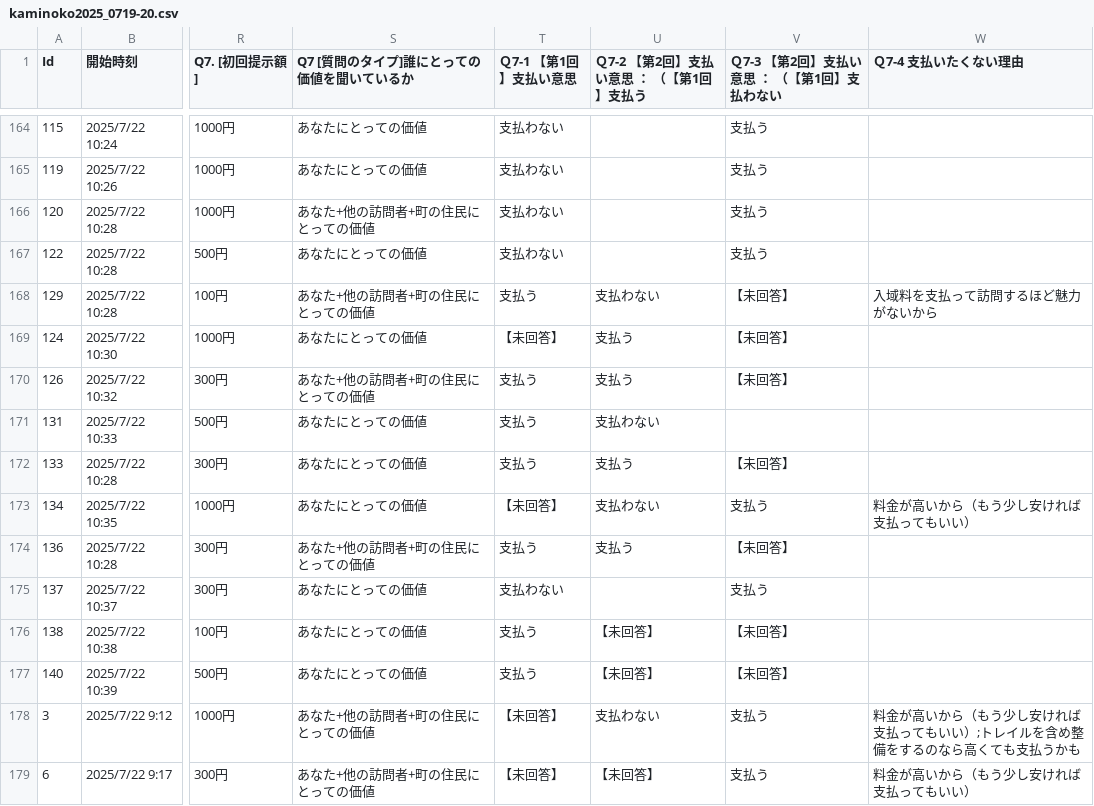
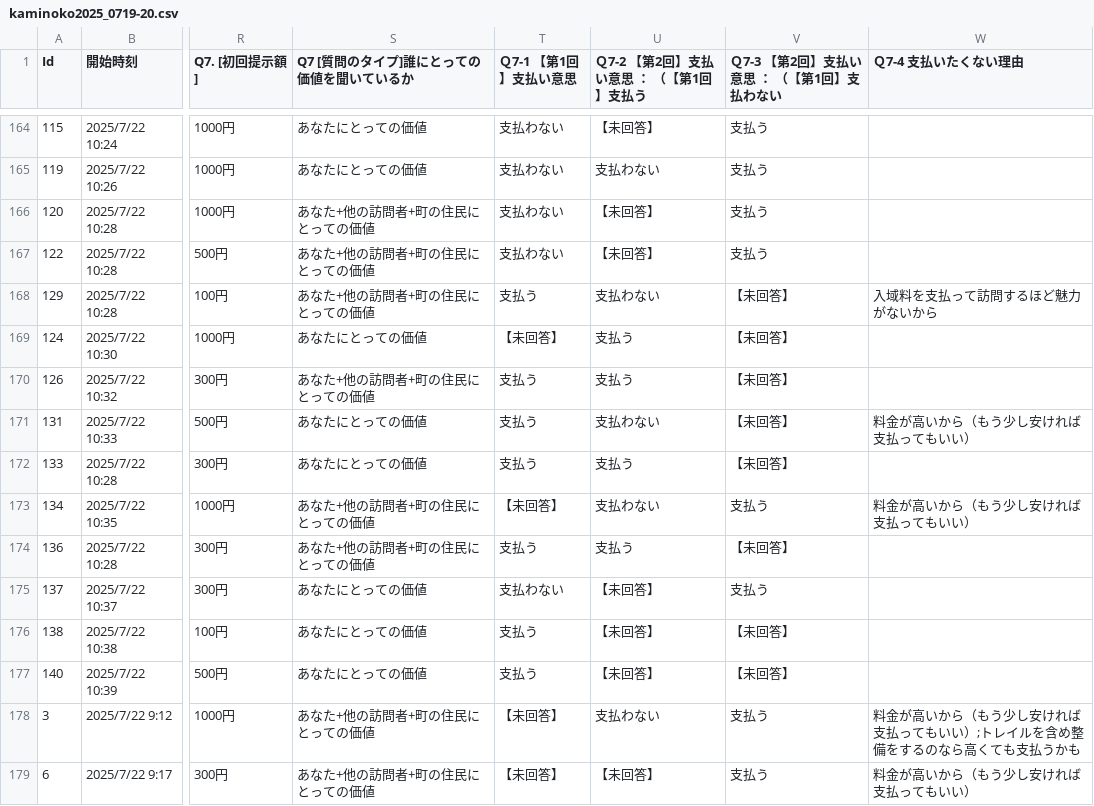
Before and after one commit to oyamadashin/kaminoko_analysis, a CSV file: kaminoko2025_0719-20.csv, drawn as a sheet; only a part is shown, gaps mark what is left out; the diff covers the shown part only; the diff names each change by its address in the sheet, - before the commit and + after, or states it on an @@ line.

```diff
--- a/kaminoko2025_0719-20.csv
+++ b/kaminoko2025_0719-20.csv
-U164 (Ｑ7-2 【第2回】支払い意思 ： （【第1回】支払う): (empty)
+U164 (Ｑ7-2 【第2回】支払い意思 ： （【第1回】支払う): 【未回答】
-U165 (Ｑ7-2 【第2回】支払い意思 ： （【第1回】支払う): (empty)
+U165 (Ｑ7-2 【第2回】支払い意思 ： （【第1回】支払う): 支払わない
-U166:U167 (Ｑ7-2 【第2回】支払い意思 ： （【第1回】支払う): (empty)
+U166:U167 (Ｑ7-2 【第2回】支払い意思 ： （【第1回】支払う): 【未回答】
-S167 (Q7 [質問のタイプ]誰にとっての価値を聞いているか): あなたにとっての価値
+S167 (Q7 [質問のタイプ]誰にとっての価値を聞いているか): あなた+他の訪問者+町の住民にとっての価値
-V171 (Ｑ7-3 【第2回】支払い意思 ： （【第1回】支払わない): (empty)
+V171 (Ｑ7-3 【第2回】支払い意思 ： （【第1回】支払わない): 【未回答】
-W171 (Ｑ7-4 支払いたくない理由): (empty)
+W171 (Ｑ7-4 支払いたくない理由): 料金が高いから（もう少し安ければ支払ってもいい）
-S173 (Q7 [質問のタイプ]誰にとっての価値を聞いているか): あなたにとっての価値
+S173 (Q7 [質問のタイプ]誰にとっての価値を聞いているか): あなた+他の訪問者+町の住民にとっての価値
-U175 (Ｑ7-2 【第2回】支払い意思 ： （【第1回】支払う): (empty)
+U175 (Ｑ7-2 【第2回】支払い意思 ： （【第1回】支払う): 【未回答】
```
Also changed, not shown: 17 edited cells elsewhere in this file.
